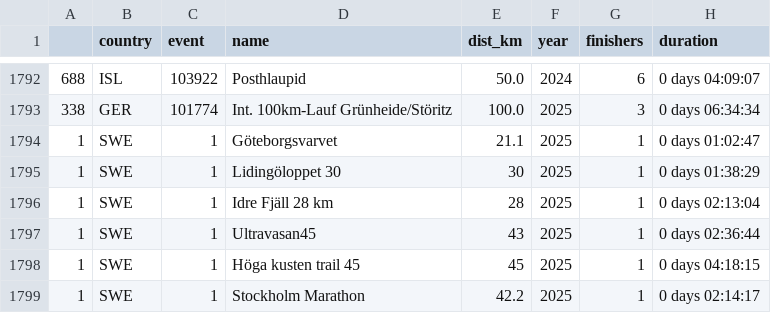
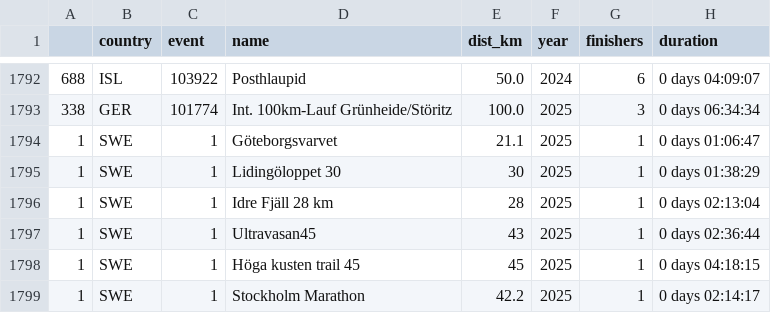
Before and after one commit to xlsrln/urtp, a CSV file: all_eu_wintimes.csv, drawn as a sheet; only a part is shown, gaps mark what is left out.

Commit message:
Update all_eu_wintimes.csv

```diff
--- a/all_eu_wintimes.csv
+++ b/all_eu_wintimes.csv
@@ -1793,3 +1793,3 @@
 338,GER,101774,Int. 100km-Lauf Grünheide/Störitz,100.0,2025,3,0 days 06:34:34
-1,SWE,1,Göteborgsvarvet,21.1,2025,1,0 days 01:02:47
+1,SWE,1,Göteborgsvarvet,21.1,2025,1,0 days 01:06:47
 1,SWE,1,Lidingöloppet 30,30,2025,1,0 days 01:38:29
```
